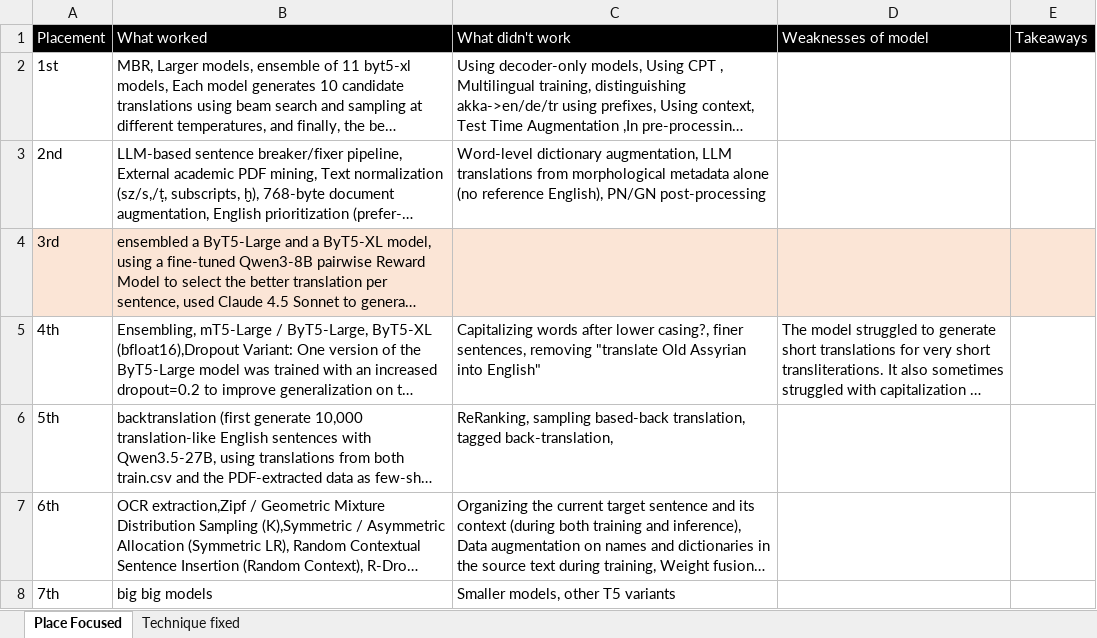
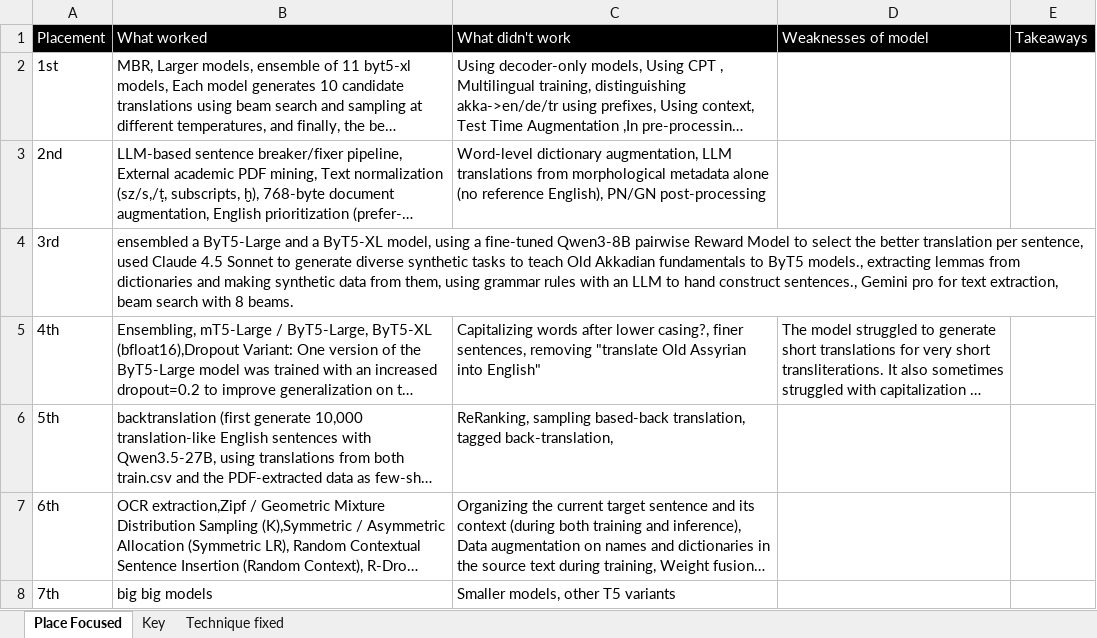
Before and after one commit to stevenharperja/Thesis, an Excel workbook: Research/TheProjectKaggle/leaderboardanalysis/Topgold/Whatworkeddidntwork.xlsx, sheet Place Focused, drawn as a sheet; only a part is shown; long unchanged cells end in …; values as stored, in another font and other column widths than the file's, no borders; the diff names each change by its address in the sheet, - before the commit and + after, or states it on an @@ line.

```diff
--- a/Research/TheProjectKaggle/leaderboardanalysis/Topgold/Whatworkeddidntwork.xlsx (sheet Place Focused)
+++ b/Research/TheProjectKaggle/leaderboardanalysis/Topgold/Whatworkeddidntwork.xlsx (sheet Place Focused)
+sheet tab: Key
-A4:E4 fill: #FBE5D6
+A4:E4 fill: none
```
Also changed, not shown: sheet Technique fixed, 1 other file.
